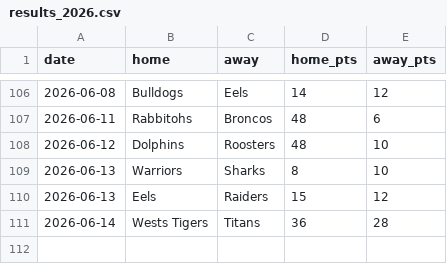
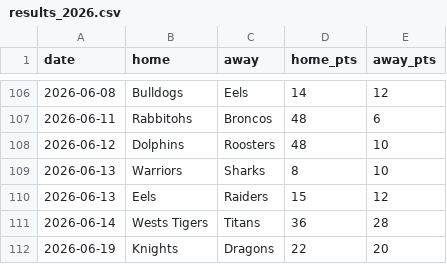
Before and after one commit to Rossdavo/nrl-ai-predictor, a CSV file: results_2026.csv, drawn as a sheet; only a part is shown, gaps mark what is left out.

Commit message:
Update results_2026.csv

```diff
--- a/results_2026.csv
+++ b/results_2026.csv
@@ -111 +111,2 @@ date,home,away,home_pts,away_pts
 2026-06-14,Wests Tigers,Titans,36,28
+2026-06-19,Knights,Dragons,22,20
```
